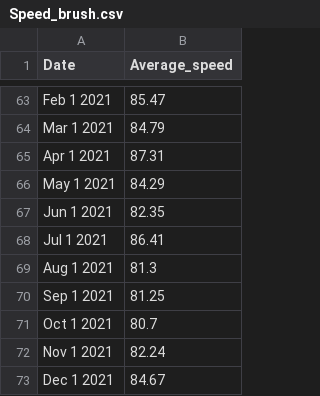
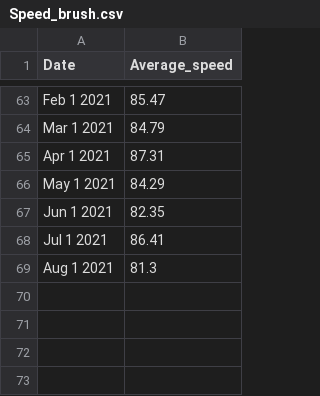
Before and after one commit to jtan0227/3179-assignment2, a CSV file: Week9/Speed_brush.csv, drawn as a sheet; only a part is shown, gaps mark what is left out; the diff names each change by its address in the sheet, - before the commit and + after, or states it on an @@ line.

Commit message:
Update Speed_brush.csv

```diff
--- a/Week9/Speed_brush.csv
+++ b/Week9/Speed_brush.csv
-row 70: Sep 1 2021 | 81.25
-row 71: Oct 1 2021 | 80.7
-row 72: Nov 1 2021 | 82.24
-row 73: Dec 1 2021 | 84.67
```
